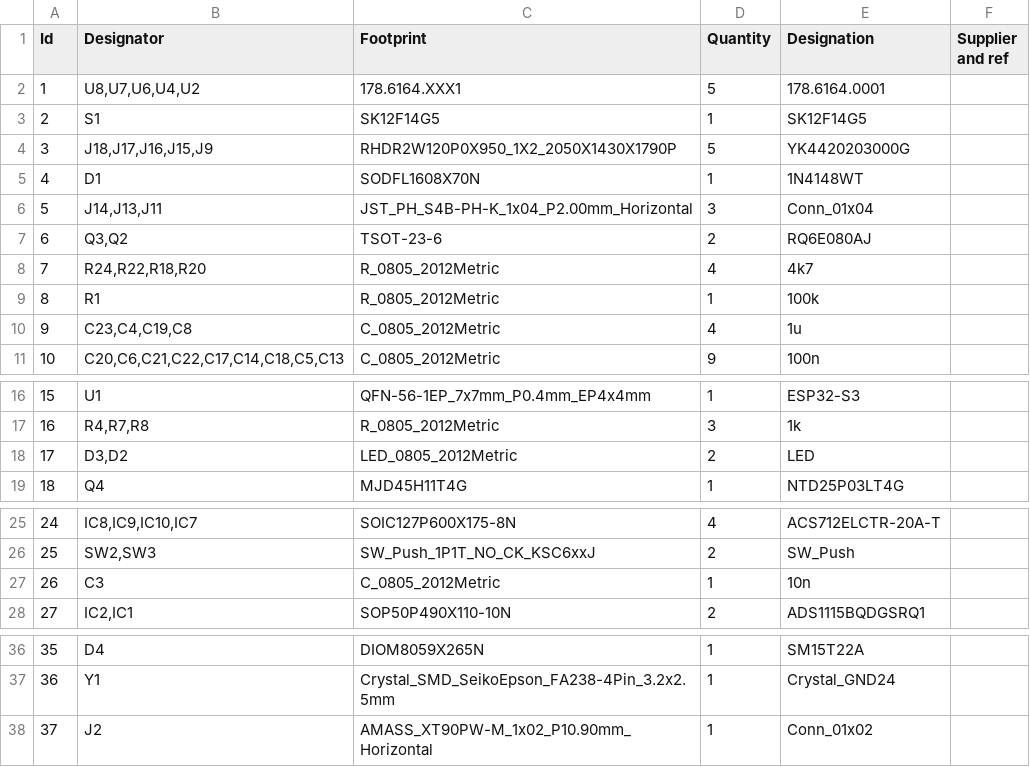
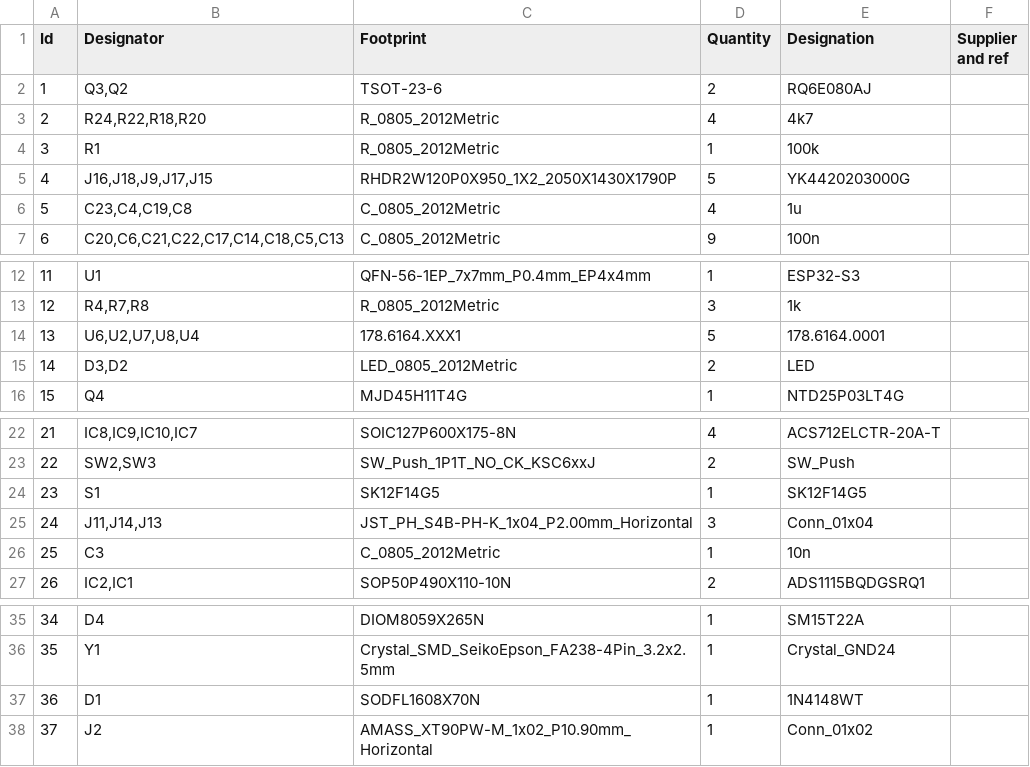
Before and after one commit to ICRS/IPRL-Electronics-Hardware, a CSV file: PCBs/Power_PCB/Power_PCB/Power_PCB.csv, drawn as a sheet; only a part is shown, gaps mark what is left out; removed rows and columns are numbered as before the commit, all else as after; the diff names each change by its address in the sheet, - before the commit and + after, or states it on an @@ line.

Commit message:
Main and secondary power board V2

```diff
--- a/PCBs/Power_PCB/Power_PCB/Power_PCB.csv
+++ b/PCBs/Power_PCB/Power_PCB/Power_PCB.csv
-row 2: 1 | U8,U7,U6,U4,U2 | 178.6164.XXX1 | 5 | 178.6164.0001
-row 4: 3 | J18,J17,J16,J15,J9 | RHDR2W120P0X950_1X2_2050X1430X1790P | 5 | YK4420203000G
-row 6: 5 | J14,J13,J11 | JST_PH_S4B-PH-K_1x04_P2.00mm_Horizontal | 3 | Conn_01x04
@@ column A (Id) renumbered between rows 2 and 36 @@
+row 5: 4 | J16,J18,J9,J17,J15 | RHDR2W120P0X950_1X2_2050X1430X1790P | 5 | YK4420203000G
+row 14: 13 | U6,U2,U7,U8,U4 | 178.6164.XXX1 | 5 | 178.6164.0001
@@ row 3 moved to row 24: 23 @@
+row 25: 24 | J11,J14,J13 | JST_PH_S4B-PH-K_1x04_P2.00mm_Horizontal | 3 | Conn_01x04
@@ row 5 moved to row 37: 36 @@
```
Also changed, not shown: 18 other files.
